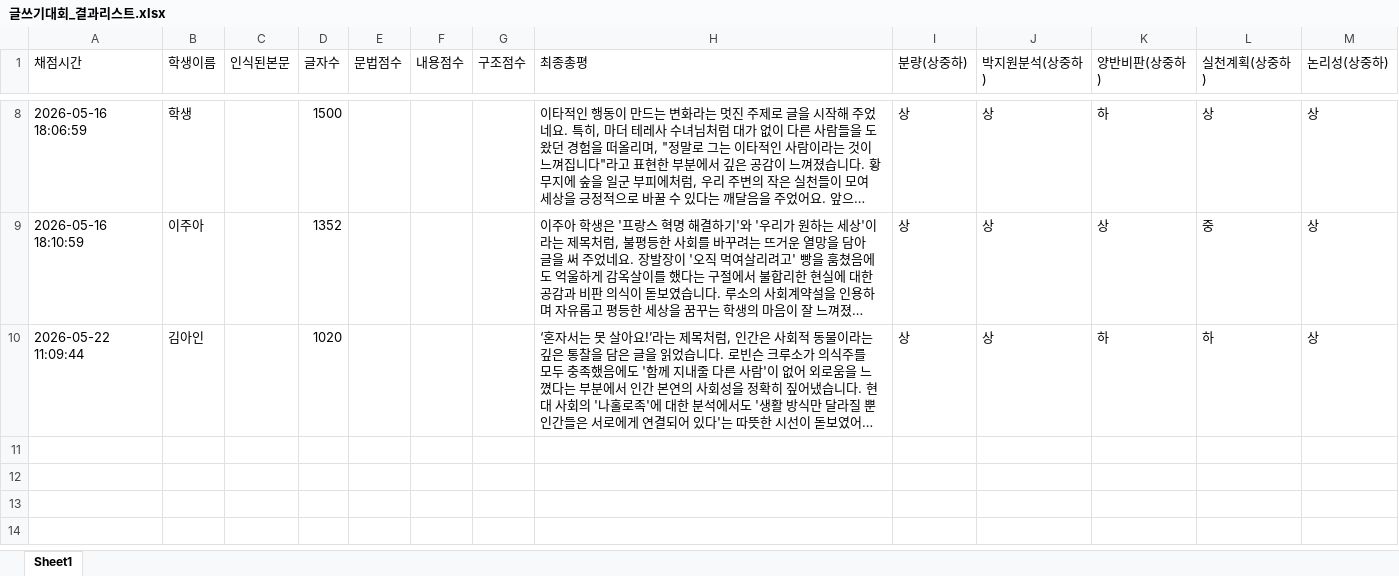
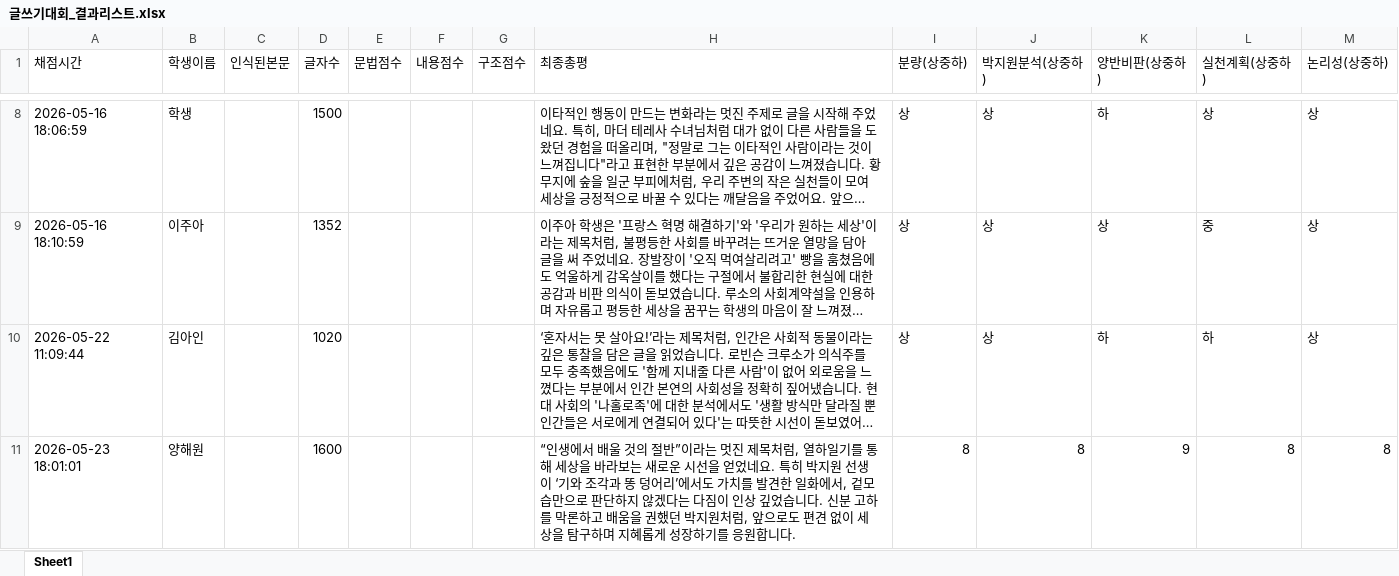
Before and after one commit to owsjtld/owsjtld.github.io, an Excel workbook: storage/글쓰기대회_결과리스트.xlsx, sheet Sheet1, drawn as a sheet; only a part is shown, gaps mark what is left out; long unchanged cells end in …; values as stored, in another font and other column widths than the file's, no borders; the diff names each change by its address in the sheet, - before the commit and + after, or states it on an @@ line.

```diff
--- a/storage/글쓰기대회_결과리스트.xlsx (sheet Sheet1)
+++ b/storage/글쓰기대회_결과리스트.xlsx (sheet Sheet1)
+row 11: 2026-05-23 18:01:01 | 양해원 |  | 1600 |  |  |  | “인생에서 배울 것의 절반”이라는 멋진 제목처럼, 열하일기를 통해 세상을 바라보는 새로운 시선을 얻었네요. 특히 박지원 선생이 ‘기와 조각과 똥 덩어리’에서도 가치를 발견한 일화에서, 겉모습만으로 판단하지 않겠다는 다짐이 인상 깊었습니다. 신분 고하를 막론하고 배움을 권했던 박지원처럼, 앞으로도 편견 없이 세상을 탐구하며 지혜롭게 성장하기를 응원합니다. | 8 | 8 | 9 | 8 | 8
```
Also changed, not shown: 2 other files.
